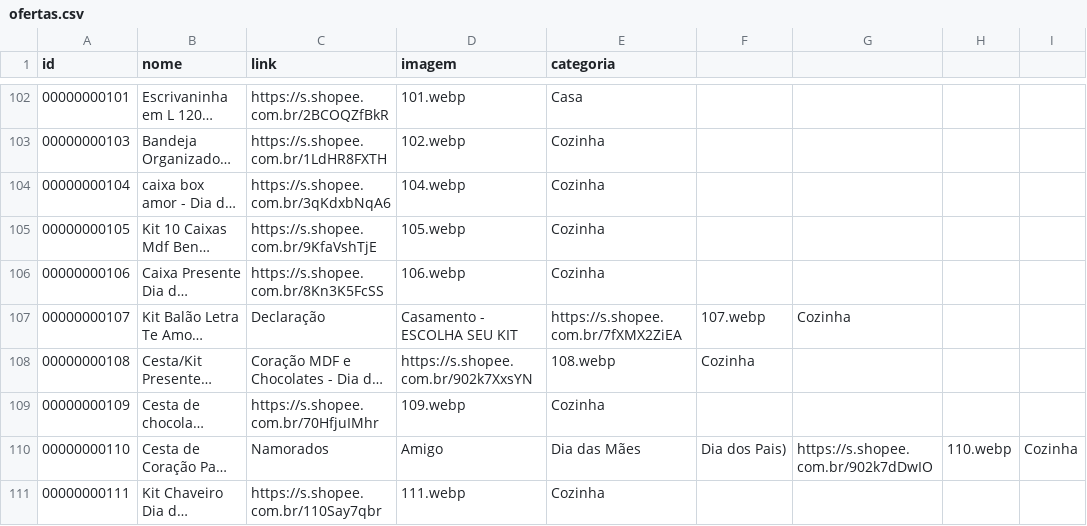
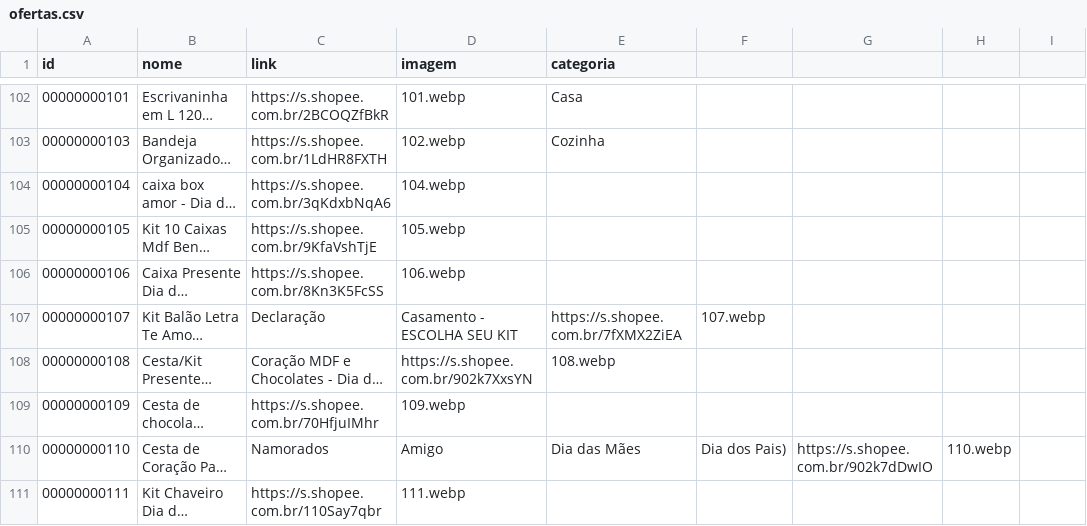
Before and after one commit to carlos34535/minha-shopee, a CSV file: ofertas.csv, drawn as a sheet; only a part is shown, gaps mark what is left out; long unchanged cells end in …; the diff covers the shown part only; the diff names each change by its address in the sheet, - before the commit and + after, or states it on an @@ line.

Commit message:
Update ofertas.csv

```diff
--- a/ofertas.csv
+++ b/ofertas.csv
-E104:E106 (categoria): Cozinha
+E104:E106 (categoria): (empty)
-G107: Cozinha
+G107: (empty)
-F108: Cozinha
+F108: (empty)
-E109 (categoria): Cozinha
+E109 (categoria): (empty)
-I110: Cozinha
+I110: (empty)
-E111 (categoria): Cozinha
+E111 (categoria): (empty)
```
Also changed, not shown: 6 added rows and 5 edited cells elsewhere in this file.
